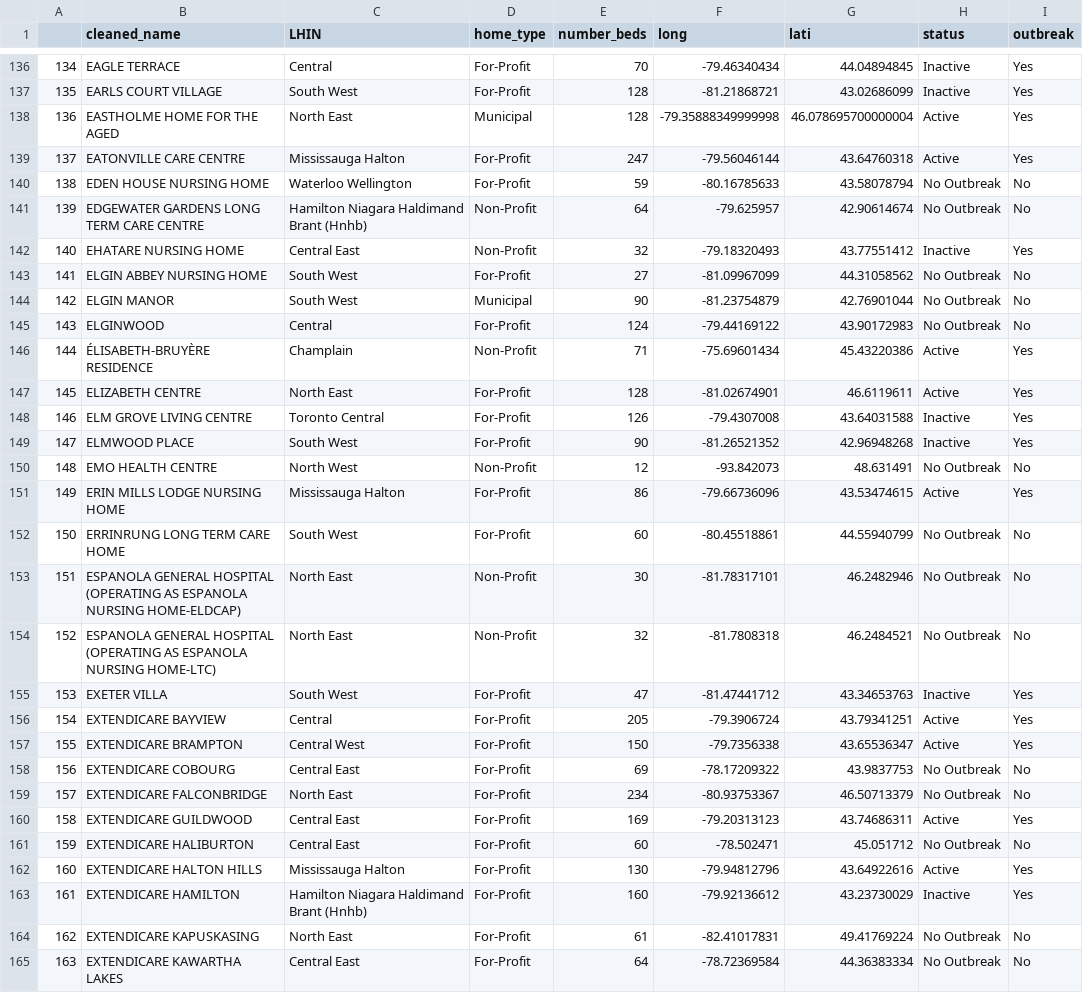
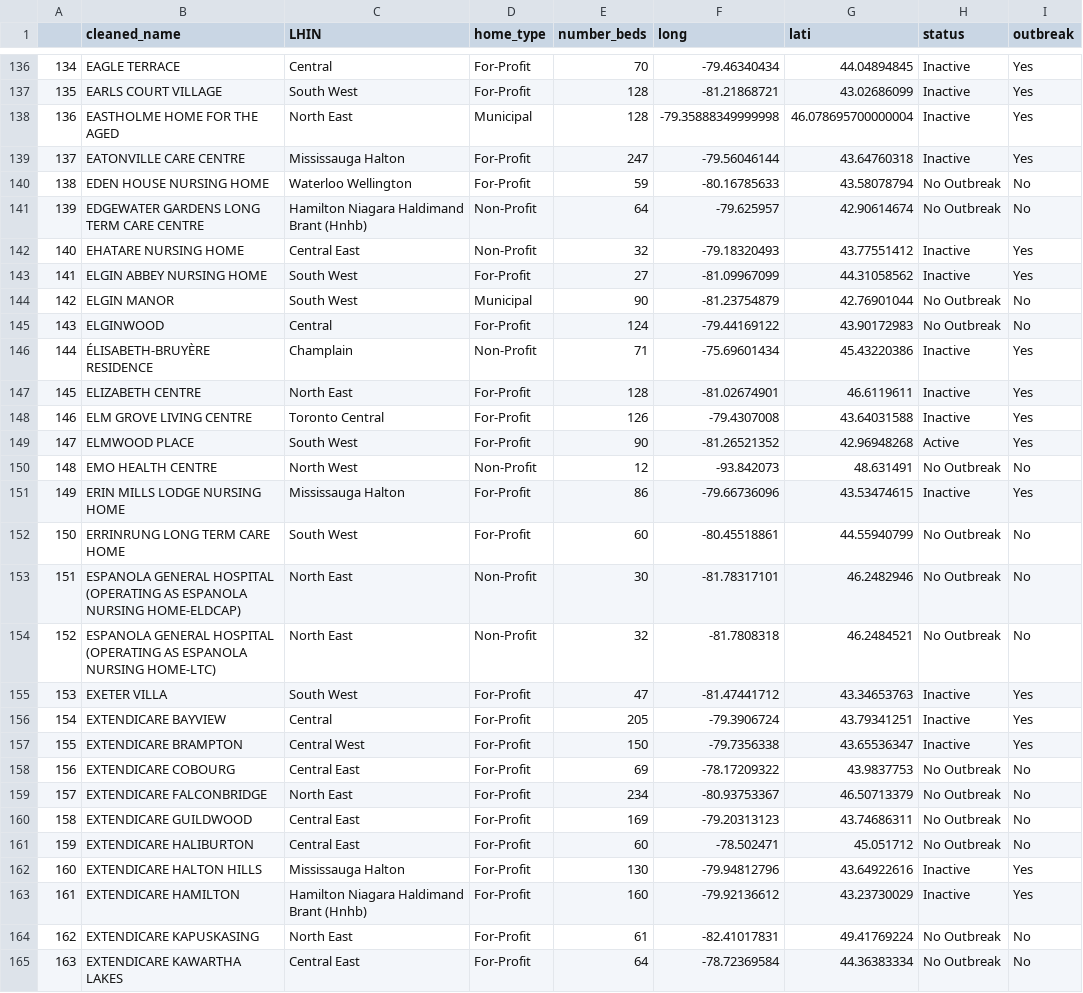
Before and after one commit to CSBP-CPSE/MDS-Capstone-2020, a CSV file: docs/kt/data/ltc_points.csv, drawn as a sheet; only a part is shown, gaps mark what is left out; the diff covers the shown part only.

```diff
--- a/docs/kt/data/ltc_points.csv
+++ b/docs/kt/data/ltc_points.csv
@@ -137,4 +137,4 @@
 135,EARLS COURT VILLAGE,South West,For-Profit,128,-81.21868721,43.02686099,Inactive,Yes
-136,EASTHOLME HOME FOR THE AGED,North East,Municipal,128,-79.35888349999998,46.078695700000004,Active,Yes
-137,EATONVILLE CARE CENTRE,Mississauga Halton,For-Profit,247,-79.56046144,43.64760318,Active,Yes
+136,EASTHOLME HOME FOR THE AGED,North East,Municipal,128,-79.35888349999998,46.078695700000004,Inactive,Yes
+137,EATONVILLE CARE CENTRE,Mississauga Halton,For-Profit,247,-79.56046144,43.64760318,Inactive,Yes
 138,EDEN HOUSE NURSING HOME,Waterloo Wellington,For-Profit,59,-80.16785633,43.58078794,No Outbreak,No
@@ -142,11 +142,11 @@
 140,EHATARE NURSING HOME,Central East,Non-Profit,32,-79.18320493,43.77551412,Inactive,Yes
-141,ELGIN ABBEY NURSING HOME,South West,For-Profit,27,-81.09967099,44.31058562,No Outbreak,No
+141,ELGIN ABBEY NURSING HOME,South West,For-Profit,27,-81.09967099,44.31058562,Inactive,Yes
 142,ELGIN MANOR,South West,Municipal,90,-81.23754879,42.76901044,No Outbreak,No
 143,ELGINWOOD,Central,For-Profit,124,-79.44169122,43.90172983,No Outbreak,No
-144,ÉLISABETH-BRUYÈRE RESIDENCE,Champlain,Non-Profit,71,-75.69601434,45.43220386,Active,Yes
-145,ELIZABETH CENTRE,North East,For-Profit,128,-81.02674901,46.6119611,Active,Yes
+144,ÉLISABETH-BRUYÈRE RESIDENCE,Champlain,Non-Profit,71,-75.69601434,45.43220386,Inactive,Yes
+145,ELIZABETH CENTRE,North East,For-Profit,128,-81.02674901,46.6119611,Inactive,Yes
 146,ELM GROVE LIVING CENTRE,Toronto Central,For-Profit,126,-79.4307008,43.64031588,Inactive,Yes
-147,ELMWOOD PLACE,South West,For-Profit,90,-81.26521352,42.96948268,Inactive,Yes
+147,ELMWOOD PLACE,South West,For-Profit,90,-81.26521352,42.96948268,Active,Yes
 148,EMO HEALTH CENTRE,North West,Non-Profit,12,-93.842073,48.631491,No Outbreak,No
-149,ERIN MILLS LODGE NURSING HOME,Mississauga Halton,For-Profit,86,-79.66736096,43.53474615,Active,Yes
+149,ERIN MILLS LODGE NURSING HOME,Mississauga Halton,For-Profit,86,-79.66736096,43.53474615,Inactive,Yes
 150,ERRINRUNG LONG TERM CARE HOME,South West,For-Profit,60,-80.45518861,44.55940799,No Outbreak,No
@@ -155,9 +155,9 @@
 153,EXETER VILLA,South West,For-Profit,47,-81.47441712,43.34653763,Inactive,Yes
-154,EXTENDICARE BAYVIEW,Central,For-Profit,205,-79.3906724,43.79341251,Active,Yes
-155,EXTENDICARE BRAMPTON,Central West,For-Profit,150,-79.7356338,43.65536347,Active,Yes
+154,EXTENDICARE BAYVIEW,Central,For-Profit,205,-79.3906724,43.79341251,Inactive,Yes
+155,EXTENDICARE BRAMPTON,Central West,For-Profit,150,-79.7356338,43.65536347,Inactive,Yes
 156,EXTENDICARE COBOURG,Central East,For-Profit,69,-78.17209322,43.9837753,No Outbreak,No
 157,EXTENDICARE FALCONBRIDGE,North East,For-Profit,234,-80.93753367,46.50713379,No Outbreak,No
-158,EXTENDICARE GUILDWOOD,Central East,For-Profit,169,-79.20313123,43.74686311,Active,Yes
+158,EXTENDICARE GUILDWOOD,Central East,For-Profit,169,-79.20313123,43.74686311,No Outbreak,No
 159,EXTENDICARE HALIBURTON,Central East,For-Profit,60,-78.502471,45.051712,No Outbreak,No
-160,EXTENDICARE HALTON HILLS,Mississauga Halton,For-Profit,130,-79.94812796,43.64922616,Active,Yes
+160,EXTENDICARE HALTON HILLS,Mississauga Halton,For-Profit,130,-79.94812796,43.64922616,Inactive,Yes
 161,EXTENDICARE HAMILTON,Hamilton Niagara Haldimand Brant (Hnhb),For-Profit,160,-79.92136612,43.23730029,Inactive,Yes
```
Also changed, not shown: 179 edited cells elsewhere in this file.
